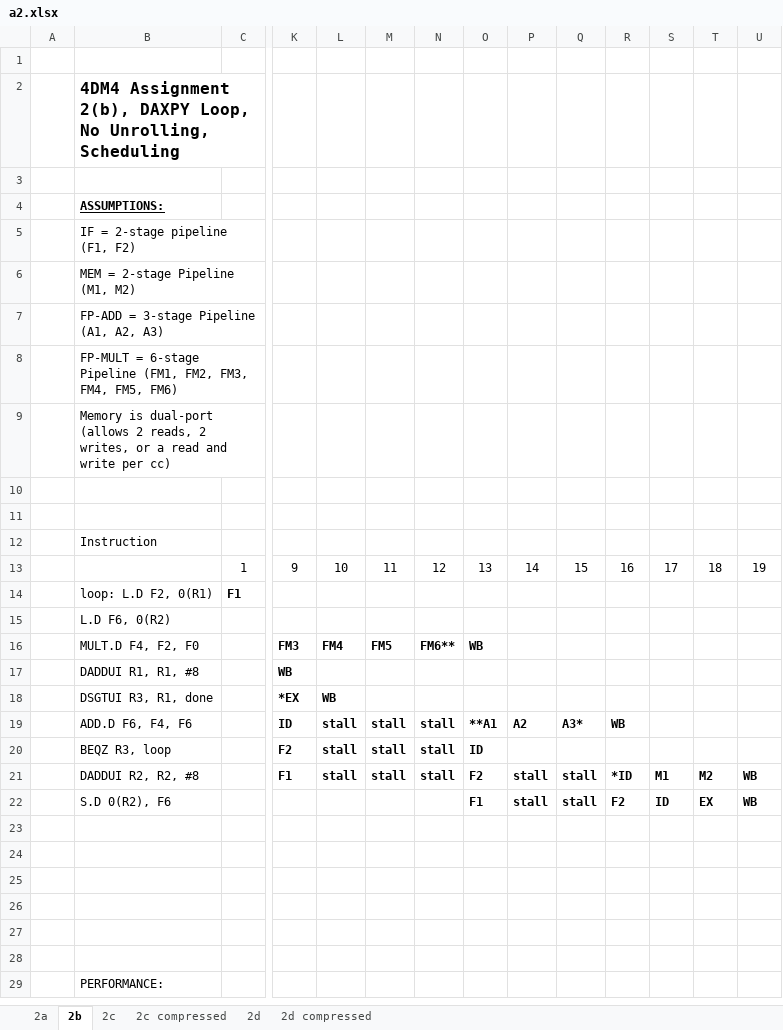
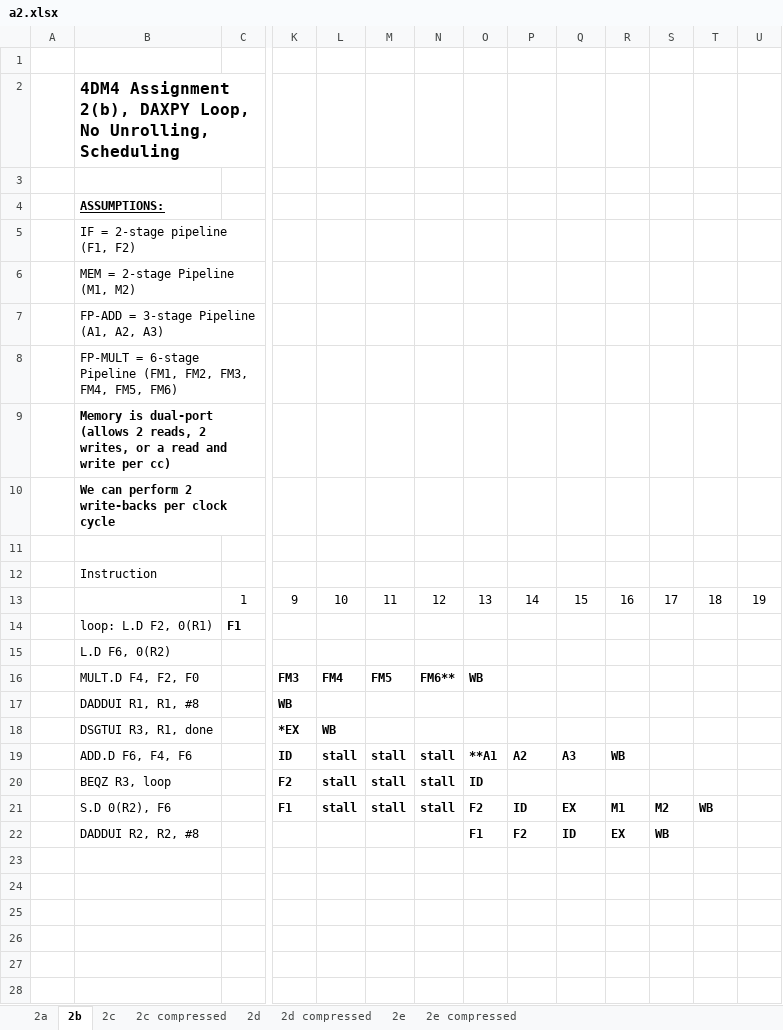
Before and after one commit to raeedh/COMPENG4DM4, an Excel workbook: Assignment 2/timing/a2.xlsx, sheet 2b, drawn as a sheet; only a part is shown, gaps mark what is left out; the shorter side is filled out with more unchanged rows; values as stored, in another font and other column widths than the file's, no borders; conditional formats not drawn; removed rows and columns are numbered as before the commit, all else as after; rows hold the shown columns only; the diff names each change by its address in the sheet, - before the commit and + after, or states it on an @@ line.

```diff
--- a/Assignment 2/timing/a2.xlsx (sheet 2b)
+++ b/Assignment 2/timing/a2.xlsx (sheet 2b)
+sheet tab: 2e
+sheet tab: 2e compressed
-B9 bold: off
+B9 bold: on
-B10: (empty)
+B10: We can perform 2 write-backs per clock cycle
-Q19: A3*
+Q19: A3
-row 21:  | DADDUI R2, R2, #8 |  | F1 | stall | stall | stall | F2 | stall | stall | *ID | M1 | M2 | WB
-row 22:  | S.D 0(R2), F6 |  |  |  |  |  | F1 | stall | stall | F2 | ID | EX | WB
+row 21:  | S.D 0(R2), F6 |  | F1 | stall | stall | stall | F2 | ID | EX | M1 | M2 | WB
+row 22:  | DADDUI R2, R2, #8 |  |  |  |  |  | F1 | F2 | ID | EX | WB
```
Also changed, not shown: sheet 2d, sheet 2d compressed, sheet 2c, sheet 2a.
